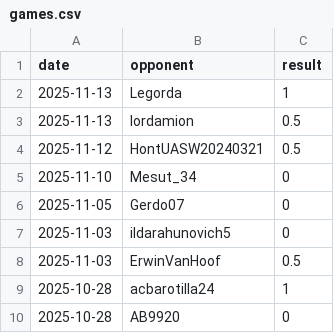
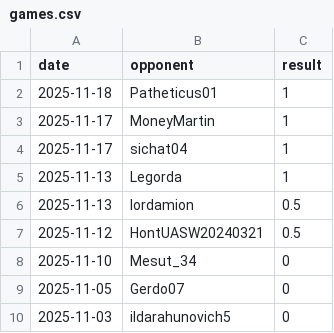
Before and after one commit to IsaacVerm/chess-dashboard, a CSV file: data/games.csv, drawn as a sheet; only a part is shown; the shorter side is filled out with more unchanged rows; the diff names each change by its address in the sheet, - before the commit and + after, or states it on an @@ line.

```diff
--- a/data/games.csv
+++ b/data/games.csv
+row 2: 2025-11-18 | Patheticus01 | 1
+row 3: 2025-11-17 | MoneyMartin | 1
+row 4: 2025-11-17 | sichat04 | 1
```
Also changed, not shown: data/metrics.csv, 1 other file.
